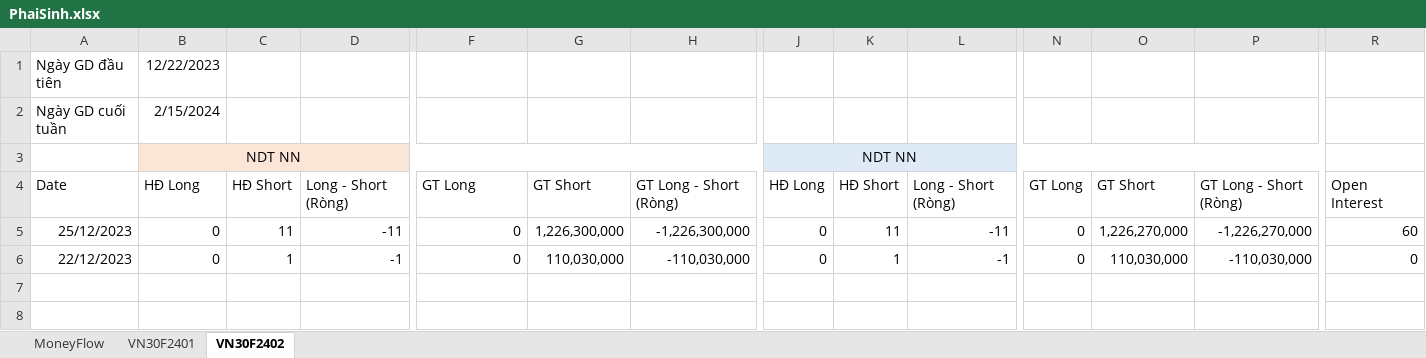
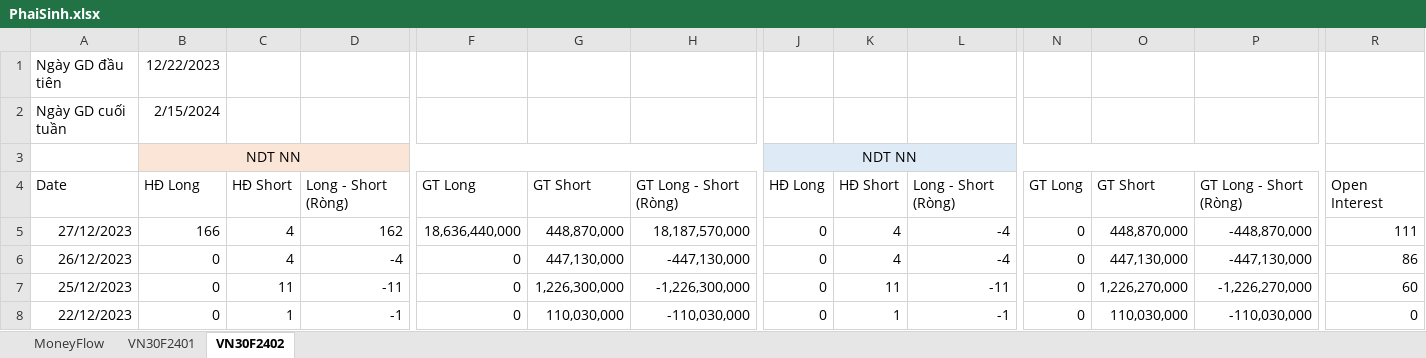
Before and after one commit to fury2003/stocks, an Excel workbook: 2023/PhaiSinh.xlsx, sheet VN30F2402, drawn as a sheet; only a part is shown, gaps mark what is left out; values as stored, in another font and other column widths than the file's, no borders; rows hold the shown columns only; the diff names each change by its address in the sheet, - before the commit and + after, or states it on an @@ line.

```diff
--- a/2023/PhaiSinh.xlsx (sheet VN30F2402)
+++ b/2023/PhaiSinh.xlsx (sheet VN30F2402)
+row 5: 27/12/2023 | 166 | 4 | 162 | 18,636,440,000 | 448,870,000 | 18,187,570,000 | 0 | 4 | -4 | 0 | 448,870,000 | -448,870,000 | 111
+row 6: 26/12/2023 | 0 | 4 | -4 | 0 | 447,130,000 | -447,130,000 | 0 | 4 | -4 | 0 | 447,130,000 | -447,130,000 | 86
```
Also changed, not shown: sheet MoneyFlow, sheet VN30F2401, formulas that keep their value, charts or pictures, 1 other file.
